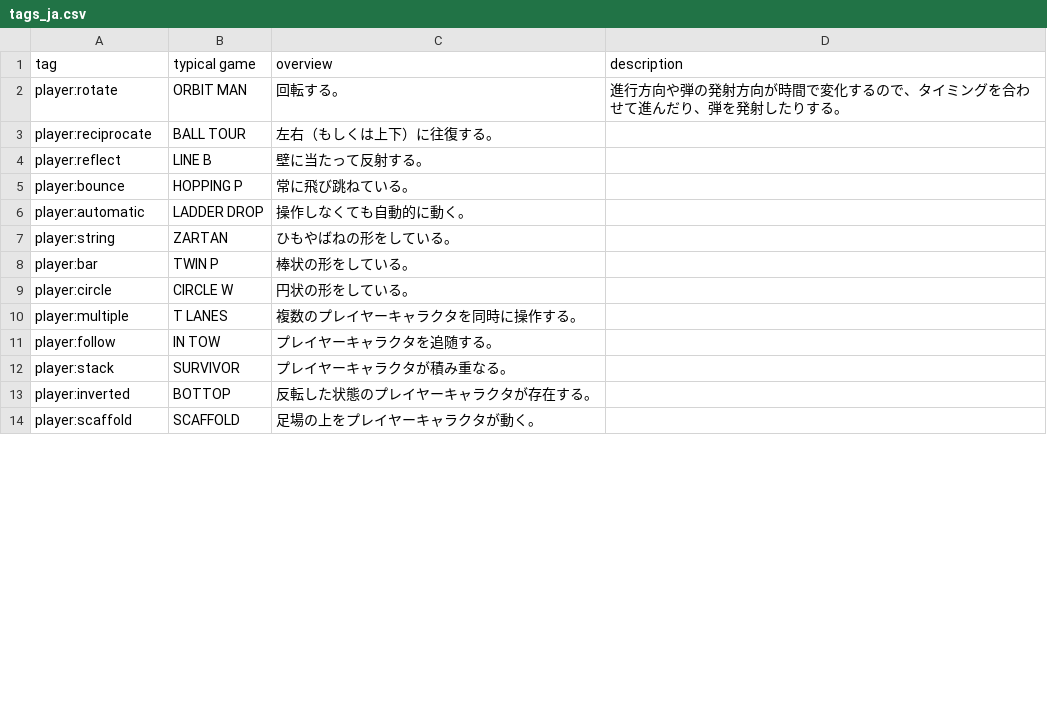
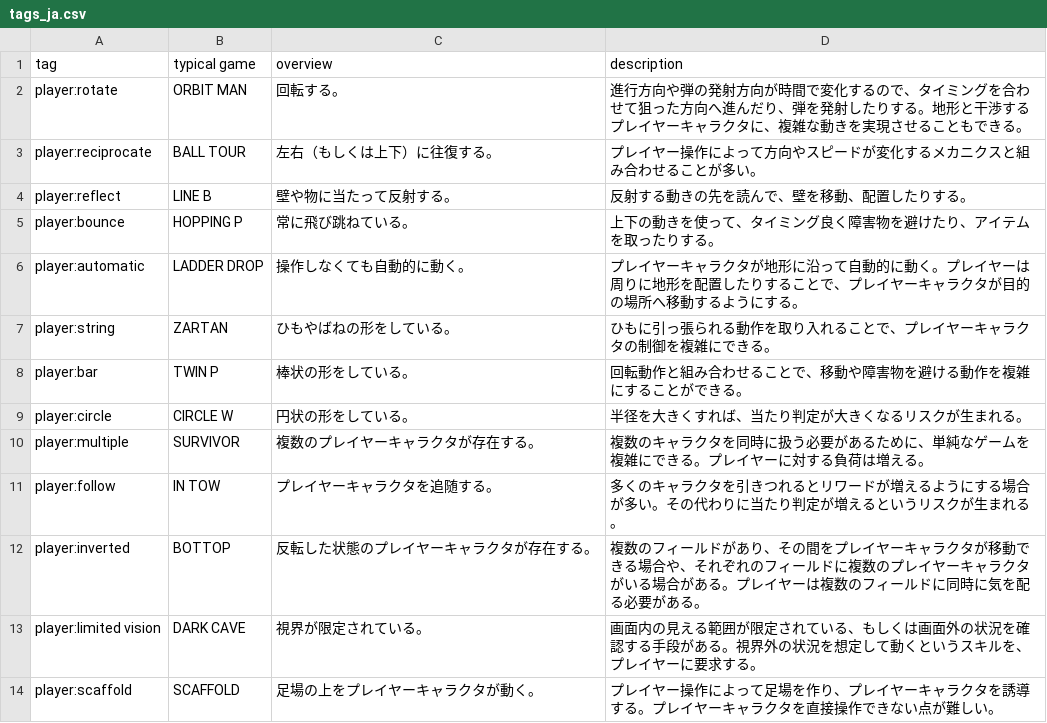
Before and after one commit to abagames/action-mini-game-mechanic-tags, a CSV file: src/tags_ja.csv, drawn as a sheet; only a part is shown; the diff covers the shown part only.

Commit message:
Update tags

```diff
--- a/src/tags_ja.csv
+++ b/src/tags_ja.csv
@@ -1,14 +1,14 @@
 tag,typical game,overview,description
-player:rotate,ORBIT MAN,回転する。,進行方向や弾の発射方向が時間で変化するので、タイミングを合わせて進んだり、弾を発射したりする。
-player:reciprocate,BALL TOUR,左右（もしくは上下）に往復する。,
-player:reflect,LINE B,壁に当たって反射する。,
-player:bounce,HOPPING P,常に飛び跳ねている。,
-player:automatic,LADDER DROP,操作しなくても自動的に動く。,
-player:string,ZARTAN,ひもやばねの形をしている。,
-player:bar,TWIN P,棒状の形をしている。,
-player:circle,CIRCLE W,円状の形をしている。,
-player:multiple,T LANES,複数のプレイヤーキャラクタを同時に操作する。,
-player:follow,IN TOW,プレイヤーキャラクタを追随する。,
-player:stack,SURVIVOR,プレイヤーキャラクタが積み重なる。,
-player:inverted,BOTTOP,反転した状態のプレイヤーキャラクタが存在する。,
-player:scaffold,SCAFFOLD,足場の上をプレイヤーキャラクタが動く。,
+player:rotate,ORBIT MAN,回転する。,進行方向や弾の発射方向が時間で変化するので、タイミングを合わせて狙った方向へ進んだり、弾を発射したりする。地形と干渉するプレイヤーキャラクタに、複雑な動きを実現させることもできる。
+player:reciprocate,BALL TOUR,左右（もしくは上下）に往復する。,プレイヤー操作によって方向やスピードが変化するメカニクスと組み合わせることが多い。
+player:reflect,LINE B,壁や物に当たって反射する。,反射する動きの先を読んで、壁を移動、配置したりする。
+player:bounce,HOPPING P,常に飛び跳ねている。,上下の動きを使って、タイミング良く障害物を避けたり、アイテムを取ったりする。
+player:automatic,LADDER DROP,操作しなくても自動的に動く。,プレイヤーキャラクタが地形に沿って自動的に動く。プレイヤーは周りに地形を配置したりすることで、プレイヤーキャラクタが目的の場所へ移動するようにする。
+player:string,ZARTAN,ひもやばねの形をしている。,ひもに引っ張られる動作を取り入れることで、プレイヤーキャラクタの制御を複雑にできる。
+player:bar,TWIN P,棒状の形をしている。,回転動作と組み合わせることで、移動や障害物を避ける動作を複雑にすることができる。
+player:circle,CIRCLE W,円状の形をしている。,半径を大きくすれば、当たり判定が大きくなるリスクが生まれる。
+player:multiple,SURVIVOR,複数のプレイヤーキャラクタが存在する。,複数のキャラクタを同時に扱う必要があるために、単純なゲームを複雑にできる。プレイヤーに対する負荷は増える。
+player:follow,IN TOW,プレイヤーキャラクタを追随する。,多くのキャラクタを引きつれるとリワードが増えるようにする場合が多い。その代わりに当たり判定が増えるというリスクが生まれる。
+player:inverted,BOTTOP,反転した状態のプレイヤーキャラクタが存在する。,複数のフィールドがあり、その間をプレイヤーキャラクタが移動できる場合や、それぞれのフィールドに複数のプレイヤーキャラクタがいる場合がある。プレイヤーは複数のフィールドに同時に気を配る必要がある。
+player:limited vision,DARK CAVE,視界が限定されている。,画面内の見える範囲が限定されている、もしくは画面外の状況を確認する手段がある。視界外の状況を想定して動くというスキルを、プレイヤーに要求する。
+player:scaffold,SCAFFOLD,足場の上をプレイヤーキャラクタが動く。,プレイヤー操作によって足場を作り、プレイヤーキャラクタを誘導する。プレイヤーキャラクタを直接操作できない点が難しい。
```
Also changed, not shown: 8 added rows, 13 removed rows and 54 edited cells elsewhere in this file.
